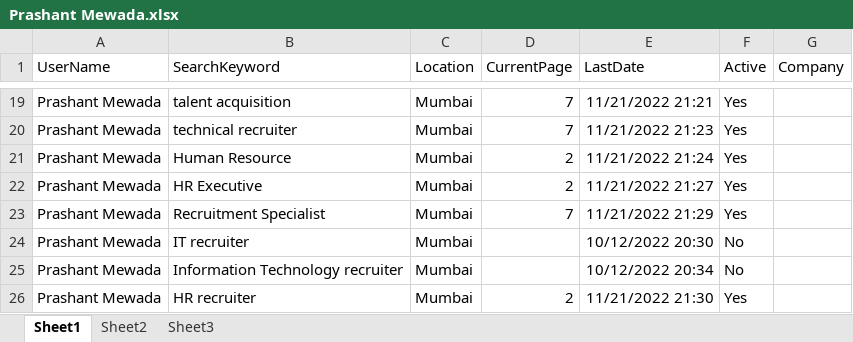
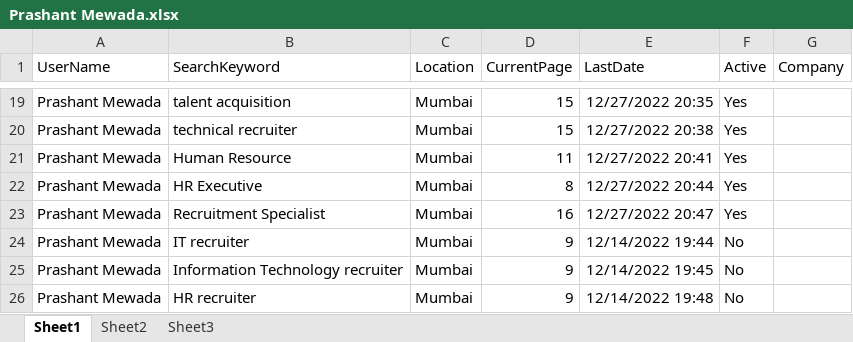
Before and after one commit to prashant23101995/LinkedIn, an Excel workbook: Docs/Prashant Mewada.xlsx, sheet Sheet1, drawn as a sheet; only a part is shown, gaps mark what is left out; values as stored, in another font and other column widths than the file's, no borders; the diff covers the shown part only; the diff names each change by its address in the sheet, - before the commit and + after, or states it on an @@ line.

```diff
--- a/Docs/Prashant Mewada.xlsx (sheet Sheet1)
+++ b/Docs/Prashant Mewada.xlsx (sheet Sheet1)
-D19:D20 (CurrentPage): 7
+D19:D20 (CurrentPage): 15
-E19 (LastDate): 11/21/2022 21:21
+E19 (LastDate): 12/27/2022 20:35
-E20 (LastDate): 11/21/2022 21:23
+E20 (LastDate): 12/27/2022 20:38
-D21 (CurrentPage): 2
+D21 (CurrentPage): 11
-E21 (LastDate): 11/21/2022 21:24
+E21 (LastDate): 12/27/2022 20:41
-D22 (CurrentPage): 2
+D22 (CurrentPage): 8
-E22 (LastDate): 11/21/2022 21:27
+E22 (LastDate): 12/27/2022 20:44
-D23 (CurrentPage): 7
+D23 (CurrentPage): 16
-E23 (LastDate): 11/21/2022 21:29
+E23 (LastDate): 12/27/2022 20:47
-D24:D25 (CurrentPage): (empty)
+D24:D25 (CurrentPage): 9
-E24 (LastDate): 10/12/2022 20:30
+E24 (LastDate): 12/14/2022 19:44
-E25 (LastDate): 10/12/2022 20:34
+E25 (LastDate): 12/14/2022 19:45
-D26 (CurrentPage): 2
+D26 (CurrentPage): 9
-E26 (LastDate): 11/21/2022 21:30
+E26 (LastDate): 12/14/2022 19:48
-F26 (Active): Yes
+F26 (Active): No
```
Also changed, not shown: 35 edited cells elsewhere in this sheet, sheet Sheet2, 5 other files.
